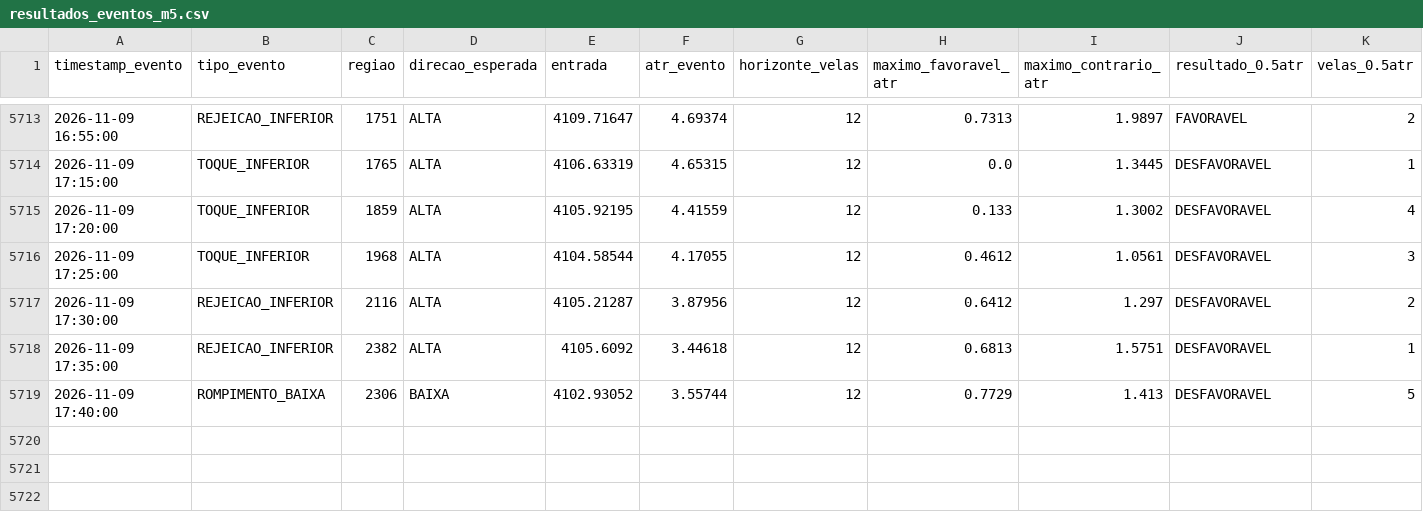
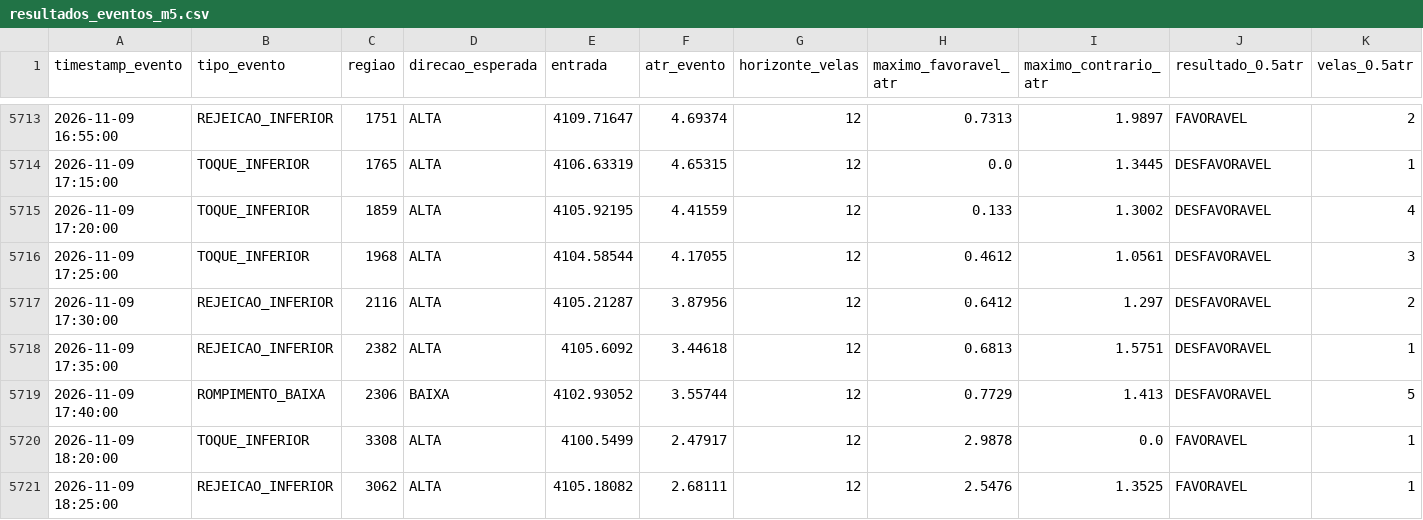
Before and after one commit to loucoparasempre00-ship-it/xauusd-bot-v2-, a CSV file: data/resultados_eventos_m5.csv, drawn as a sheet; only a part is shown, gaps mark what is left out; rows hold the shown columns only; the diff names each change by its address in the sheet, - before the commit and + after, or states it on an @@ line.

```diff
--- a/data/resultados_eventos_m5.csv
+++ b/data/resultados_eventos_m5.csv
+row 5720: 2026-11-09 18:20:00 | TOQUE_INFERIOR | 3308 | ALTA | 4100.5499 | 2.47917 | 12 | 2.9878 | 0.0 | FAVORAVEL | 1
+row 5721: 2026-11-09 18:25:00 | REJEICAO_INFERIOR | 3062 | ALTA | 4105.18082 | 2.68111 | 12 | 2.5476 | 1.3525 | FAVORAVEL | 1
```
Also changed, not shown: data/eventos_bordas_m5.csv, data/memoria_agente.csv, 18 other files.
